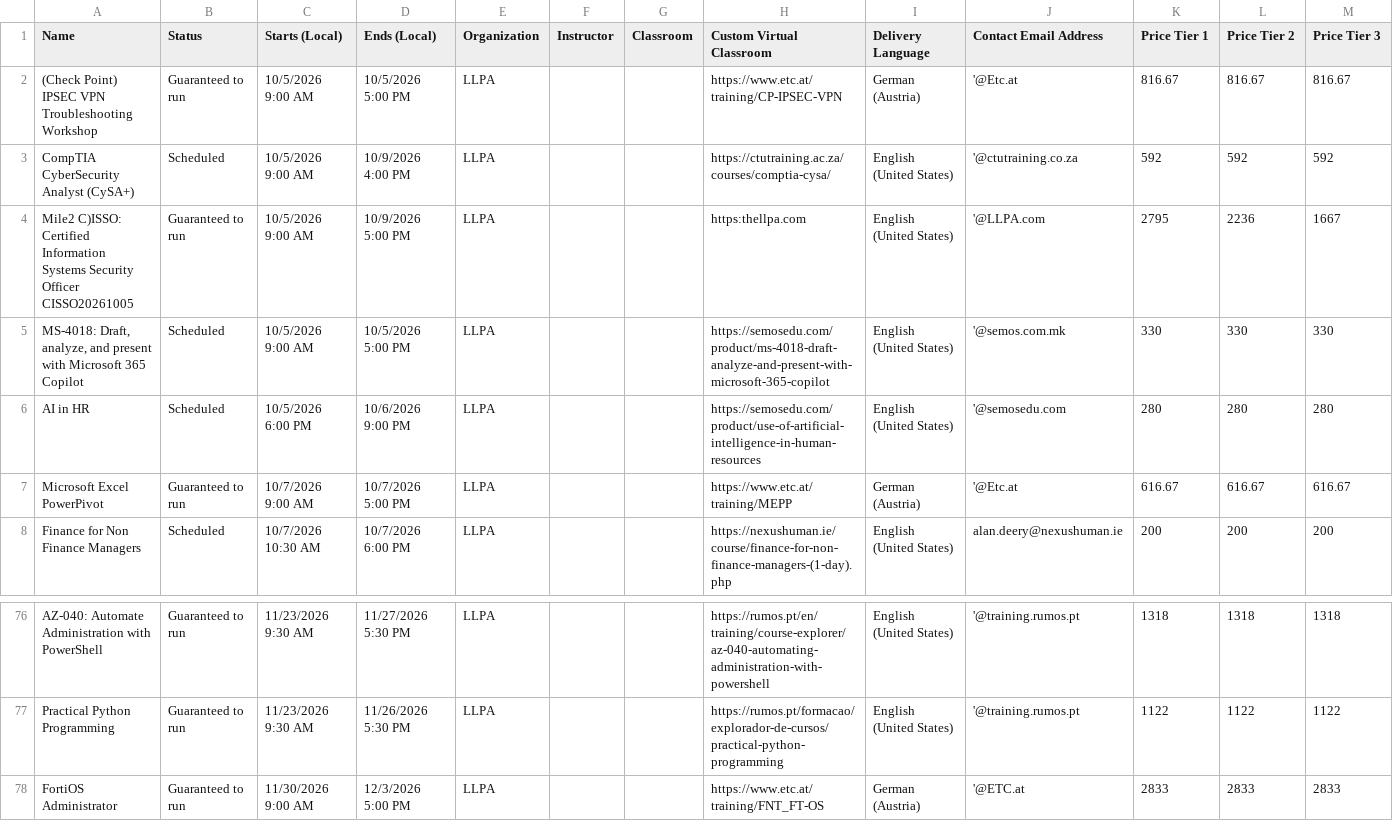
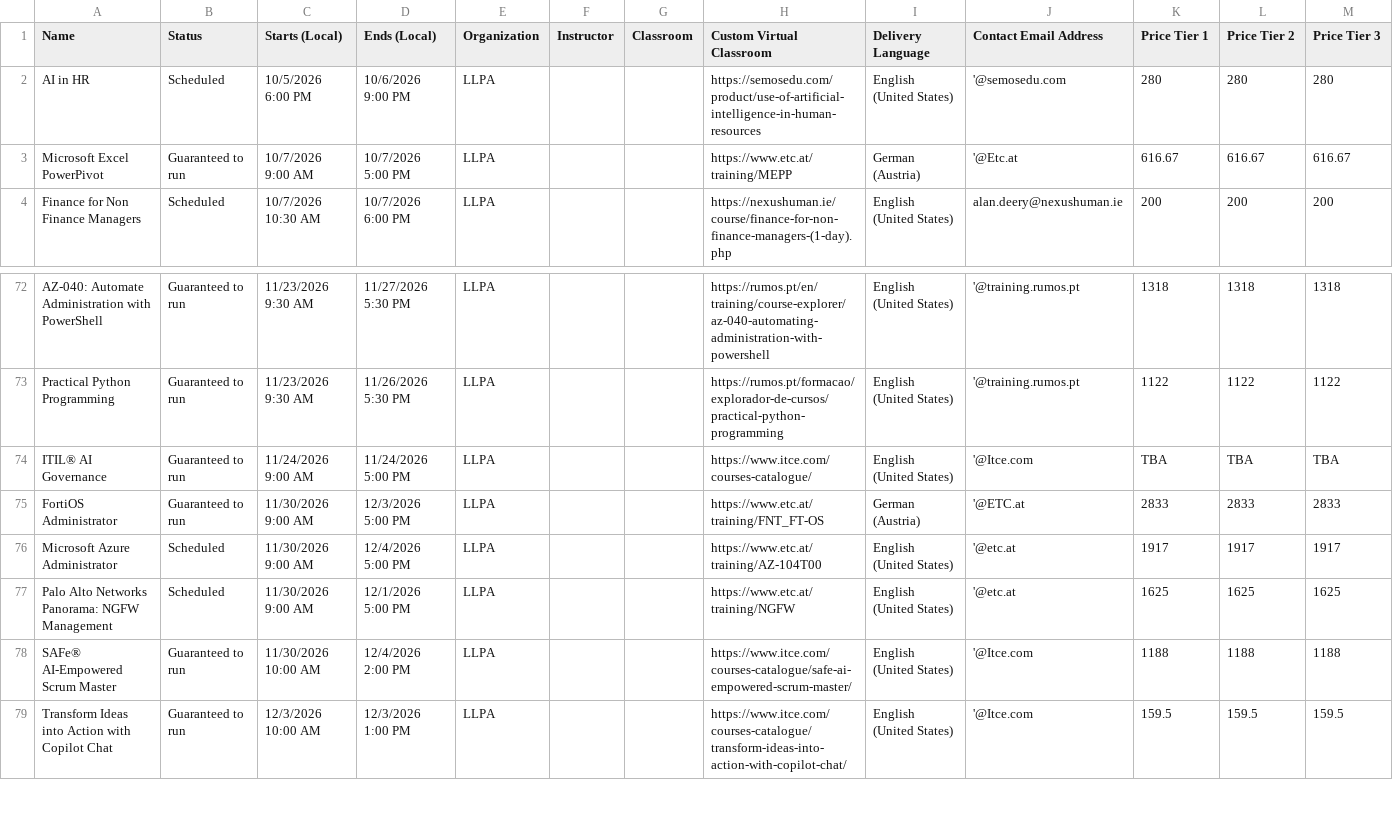
Before and after one commit to Sharon-LLPA/Central-Schedule, a CSV file: Classes.csv, drawn as a sheet; only a part is shown, gaps mark what is left out; the shorter side is filled out with more unchanged rows; removed rows and columns are numbered as before the commit, all else as after; rows hold the shown columns only; the diff names each change by its address in the sheet, - before the commit and + after, or states it on an @@ line.

Commit message:
Add files via upload

```diff
--- a/Classes.csv
+++ b/Classes.csv
-row 2: (Check Point) IPSEC VPN Troubleshooting Workshop | Guaranteed to run | 10/5/2026 9:00 AM | 10/5/2026 5:00 PM | LLPA |  |  | https://www.etc.at/training/CP-IPSEC-VPN | German (Austria) | '@Etc.at | 816.67 | 816.67 | 816.67
-row 3: CompTIA CyberSecurity Analyst (CySA+) | Scheduled | 10/5/2026 9:00 AM | 10/9/2026 4:00 PM | LLPA |  |  | https://ctutraining.ac.za/courses/comptia-cysa/ | English (United States) | '@ctutraining.co.za | 592 | 592 | 592
-row 4: Mile2 C)ISSO: Certified Information Systems Security Officer CISSO20261005 | Guaranteed to run | 10/5/2026 9:00 AM | 10/9/2026 5:00 PM | LLPA |  |  | https:thellpa.com | English (United States) | '@LLPA.com | 2795 | 2236 | 1667
-row 5: MS-4018: Draft, analyze, and present with Microsoft 365 Copilot | Scheduled | 10/5/2026 9:00 AM | 10/5/2026 5:00 PM | LLPA |  |  | https://semosedu.com/product/ms-4018-draft-analyze-and-present-with-microsoft-365-copilot | English (United States) | '@semos.com.mk | 330 | 330 | 330
+row 74: ITIL® AI Governance | Guaranteed to run | 11/24/2026 9:00 AM | 11/24/2026 5:00 PM | LLPA |  |  | https://www.itce.com/courses-catalogue/ | English (United States) | '@Itce.com | TBA | TBA | TBA
```
